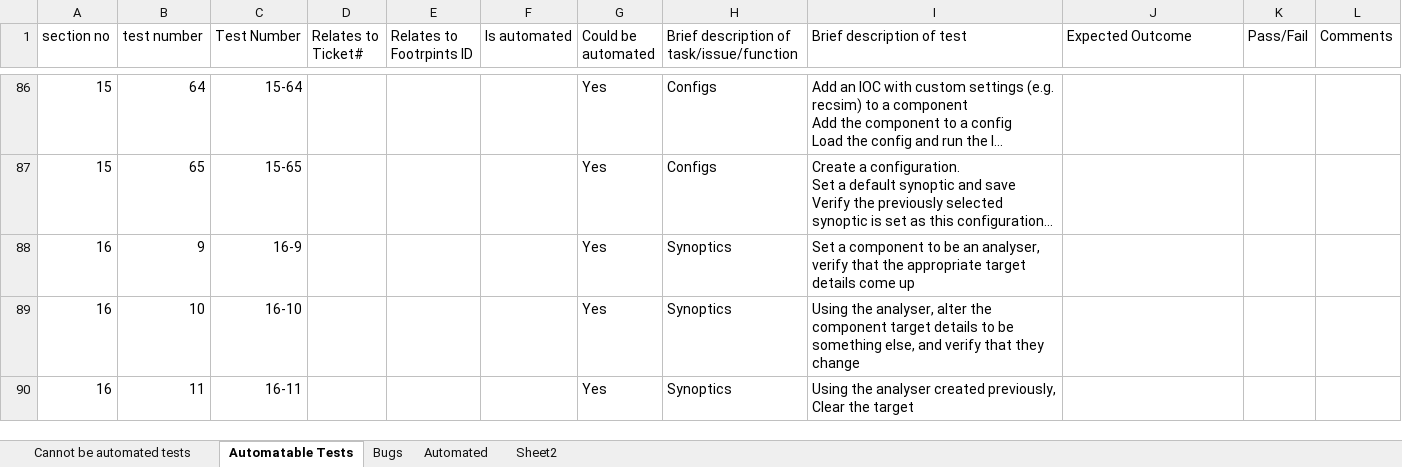
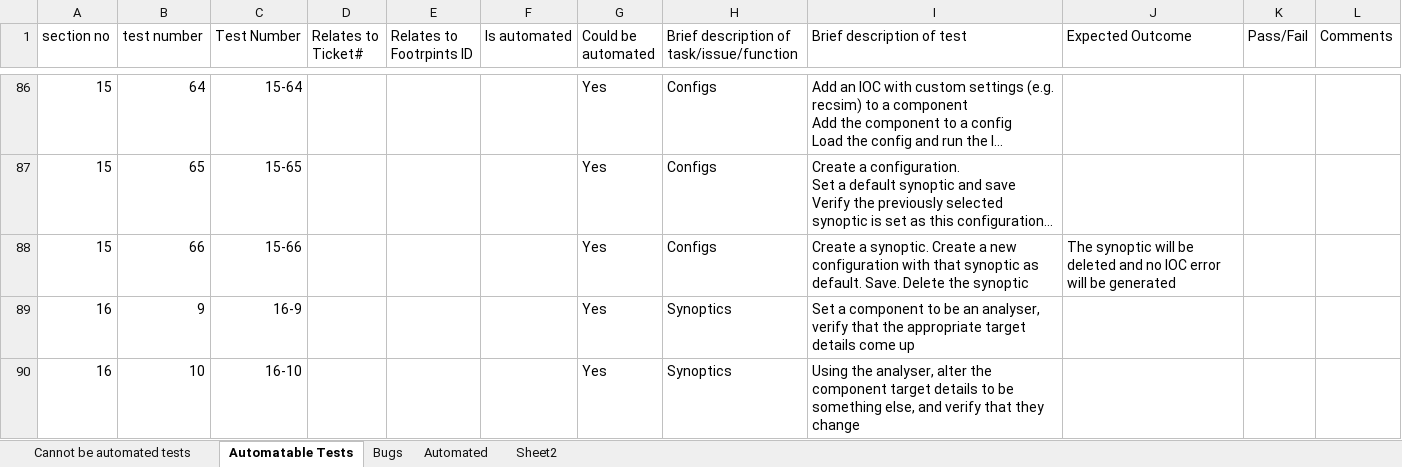
Before and after one commit to ISISComputingGroup/ibex_developers_manual, an Excel workbook: testing/manual_system_tests_template.xlsx, sheet Automatable Tests, drawn as a sheet; only a part is shown, gaps mark what is left out; the shorter side is filled out with more unchanged rows; long unchanged cells end in …; values as stored, in another font and other column widths than the file's, no borders; conditional formats not drawn; the diff names each change by its address in the sheet, - before the commit and + after, or states it on an @@ line.

Commit message:
Add test for deleting the manual synoptic

```diff
--- a/testing/manual_system_tests_template.xlsx (sheet Automatable Tests)
+++ b/testing/manual_system_tests_template.xlsx (sheet Automatable Tests)
+row 88: 15 | 66 | 15-66 |  |  |  | Yes | Configs | Create a synoptic. Create a new configuration with that synoptic as default. Save. Delete the synoptic | The synoptic will be deleted and no IOC error will be generated
```
